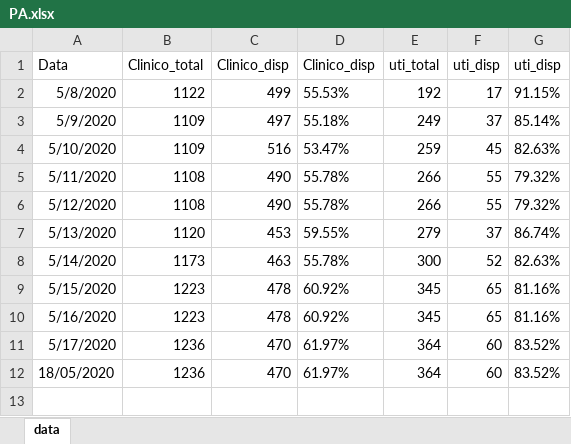
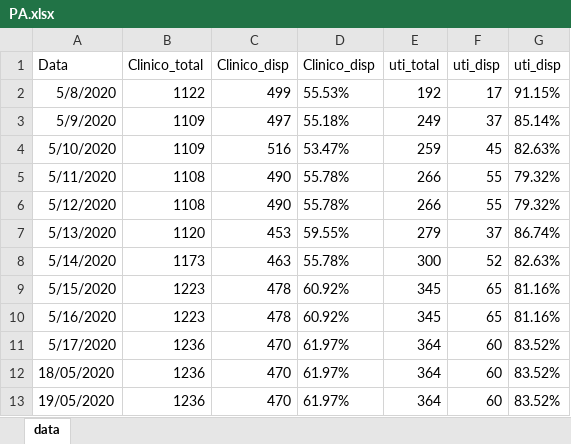
Before and after one commit to padulla/corona_dash, an Excel workbook: docs/Python/PA.xlsx, sheet data, drawn as a sheet; values as stored, in another font and other column widths than the file's, no borders; the diff names each change by its address in the sheet, - before the commit and + after, or states it on an @@ line.

```diff
--- a/docs/Python/PA.xlsx (sheet data)
+++ b/docs/Python/PA.xlsx (sheet data)
+row 13: 19/05/2020 | 1236 | 470 | 61.97% | 364 | 60 | 83.52%
```
Also changed, not shown: docs/excel_base.xlsx, 15 other files.
